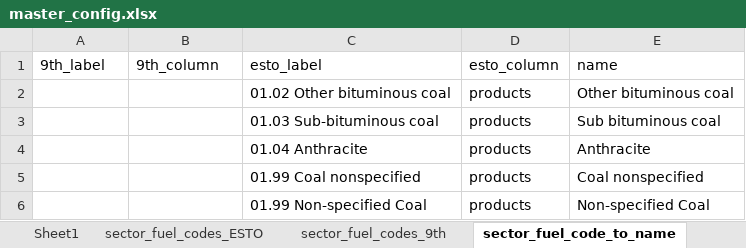
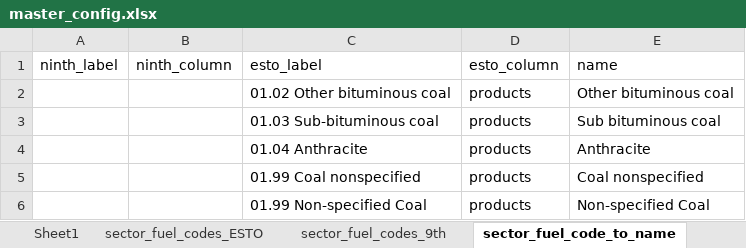
Before and after one commit to asia-pacific-energy-research-centre/leap_initialisation, an Excel workbook: config/master_config.xlsx, sheet sector_fuel_code_to_name, drawn as a sheet; only a part is shown; values as stored, in another font and other column widths than the file's, no borders; the diff names each change by its address in the sheet, - before the commit and + after, or states it on an @@ line.

```diff
--- a/config/master_config.xlsx (sheet sector_fuel_code_to_name)
+++ b/config/master_config.xlsx (sheet sector_fuel_code_to_name)
-A1: 9th_label
+A1: ninth_label
-B1: 9th_column
+B1: ninth_column
```
Also changed, not shown: sheet ninth_pairs_to_esto_pairs, sheet independent_product_mapping, sheet independent_flow_mapping, 58 other files.
